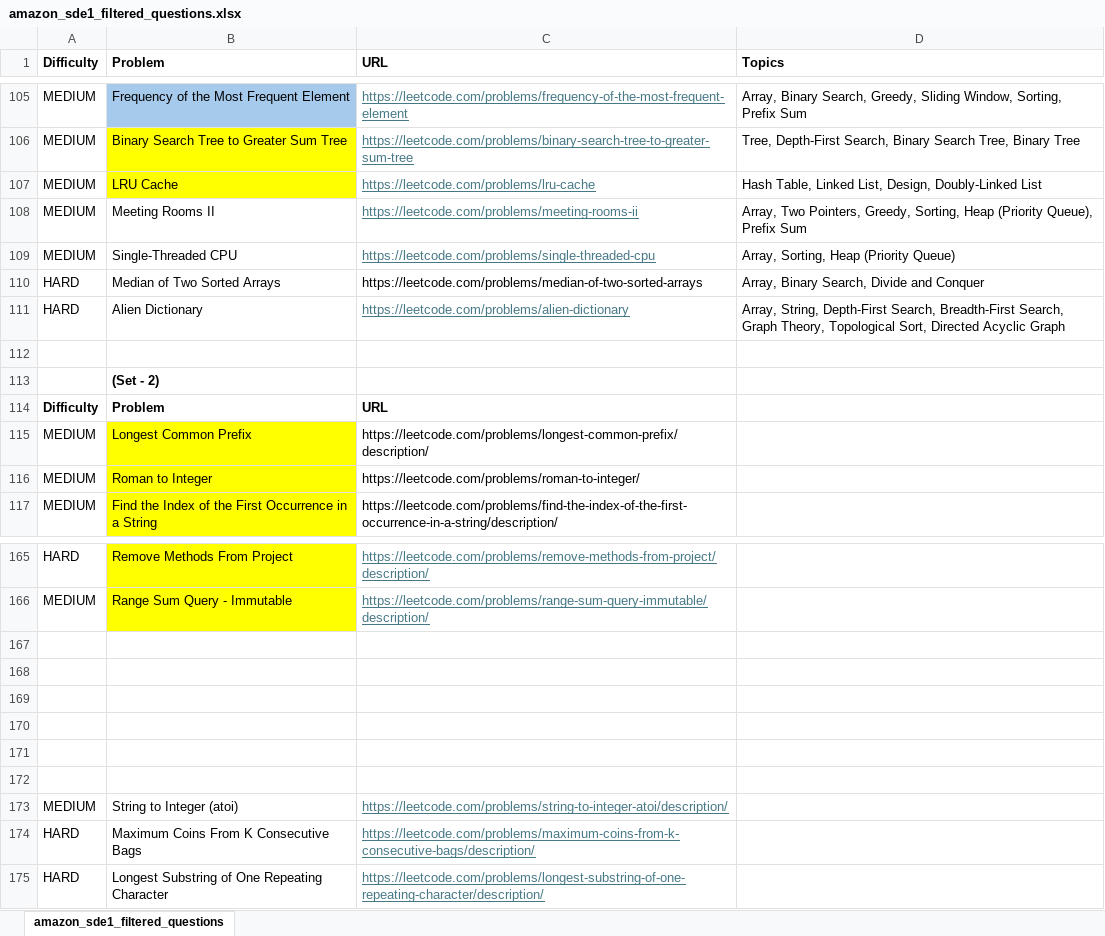
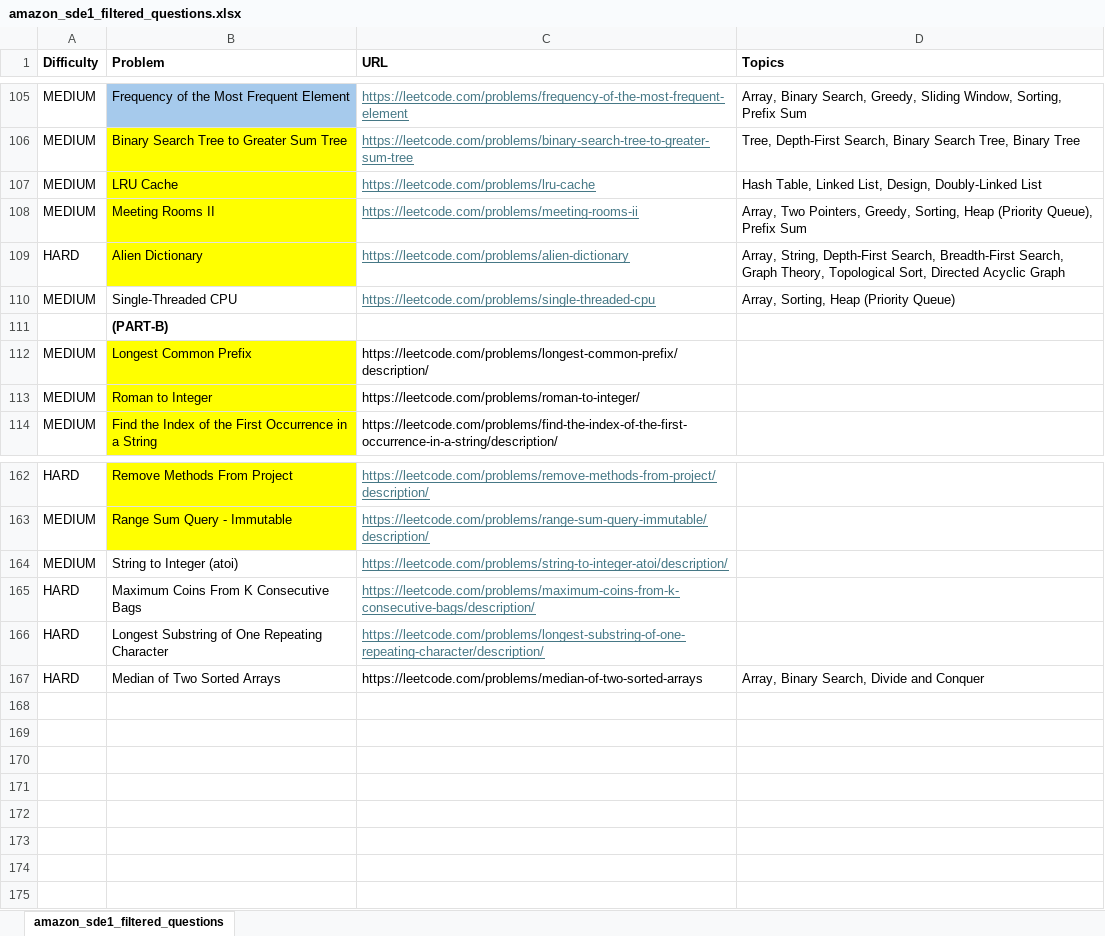
Before and after one commit to rohitpidishetty/LeetCodeSolutions, an Excel workbook: AmazonRecentInterviewQuestions/amazon_sde1_filtered_questions.xlsx, sheet amazon_sde1_filtered_questions, drawn as a sheet; only a part is shown, gaps mark what is left out; values as stored, in another font and other column widths than the file's, no borders; removed rows and columns are numbered as before the commit, all else as after; the diff names each change by its address in the sheet, - before the commit and + after, or states it on an @@ line.

```diff
--- a/AmazonRecentInterviewQuestions/amazon_sde1_filtered_questions.xlsx (sheet amazon_sde1_filtered_questions)
+++ b/AmazonRecentInterviewQuestions/amazon_sde1_filtered_questions.xlsx (sheet amazon_sde1_filtered_questions)
-B108 fill: none
+B108 fill: #FFFF00
@@ row 111 moved to row 109: HARD @@
-row 112: (empty)
-B111 (Problem): (Set - 2)
+B111 (Problem): (PART-B)
-row 114: Difficulty | Problem | URL
-row 167: (empty)
-row 168: (empty)
-row 169: (empty)
-row 170: (empty)
-row 171: (empty)
-row 172: (empty)
@@ row 110 moved to row 167: HARD @@
```
Also changed, not shown: 1 other file.
